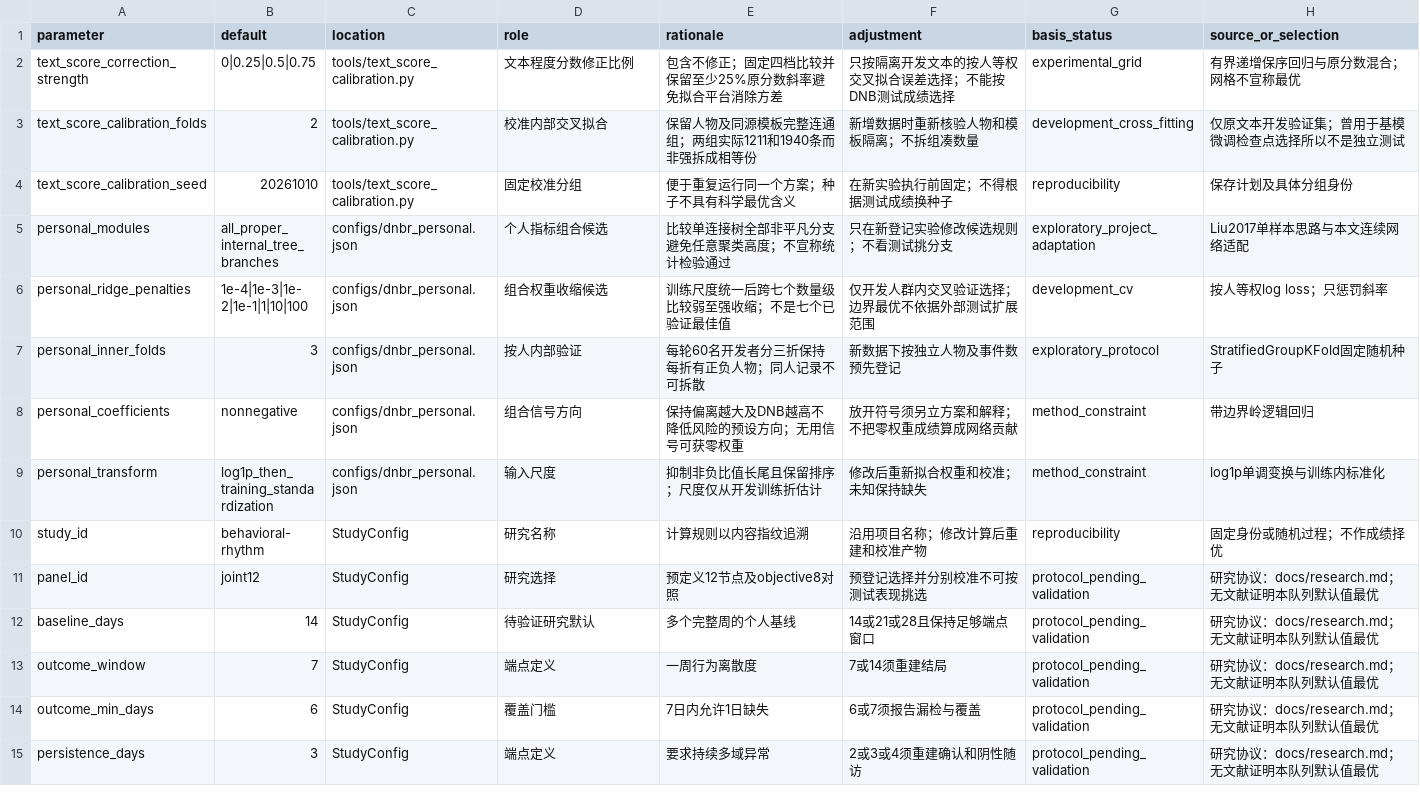
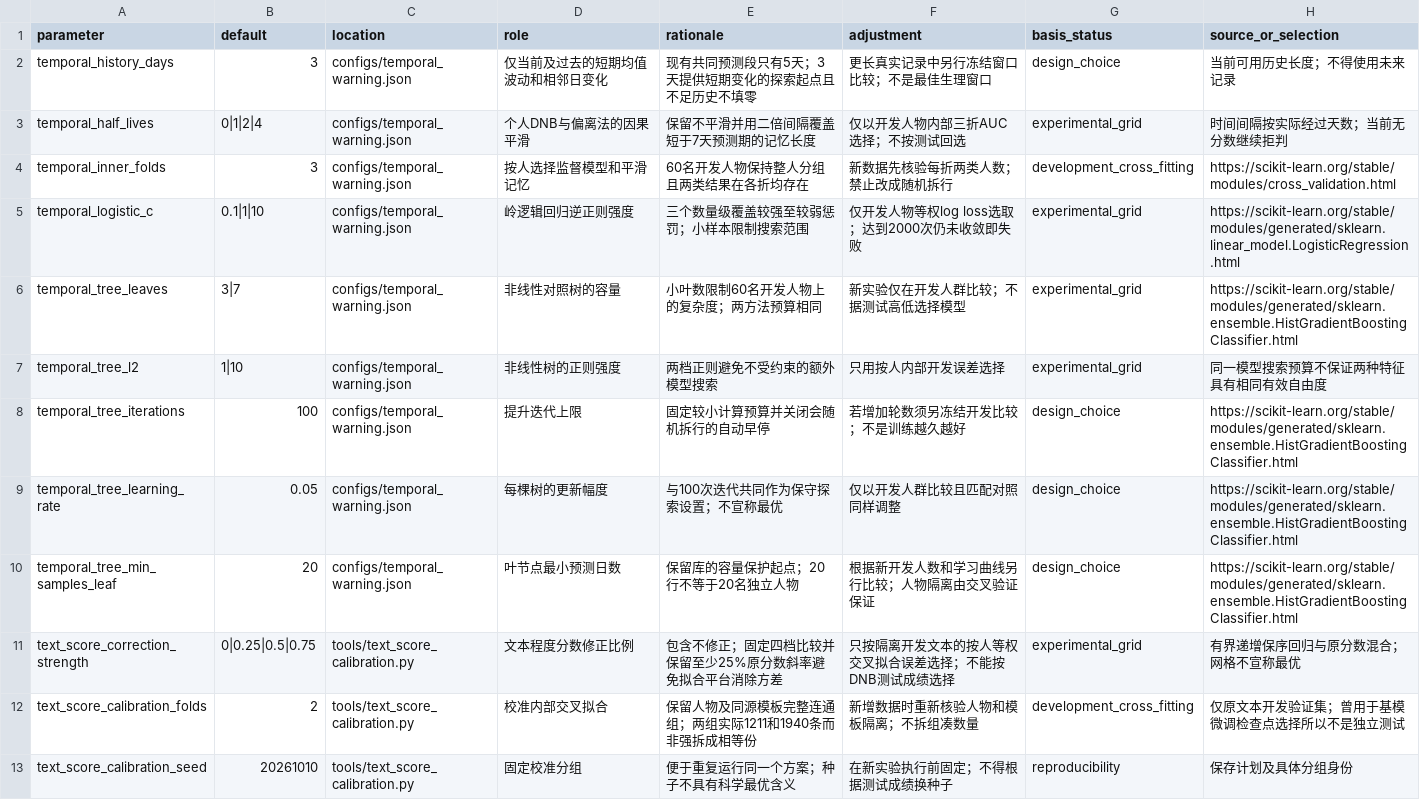
Before and after one commit to ChiZhang-805/rhythm-dnb-core, a CSV file: docs/parameters.csv, drawn as a sheet; only a part is shown; the shorter side is filled out with more unchanged rows; the diff names each change by its address in the sheet, - before the commit and + after, or states it on an @@ line.

Commit message:
Evaluate causal history and matched DNB warning models

```diff
--- a/docs/parameters.csv
+++ b/docs/parameters.csv
+row 2: temporal_history_days | 3 | configs/temporal_warning.json | 仅当前及过去的短期均值波动和相邻日变化 | 现有共同预测段只有5天；3天提供短期变化的探索起点且不足历史不填零 | 更长真实记录中另行冻结窗口比较；不是最佳生理窗口 | design_choice | 当前可用历史长度；不得使用未来记录
+row 3: temporal_half_lives | 0|1|2|4 | configs/temporal_warning.json | 个人DNB与偏离法的因果平滑 | 保留不平滑并用二倍间隔覆盖短于7天预测期的记忆长度 | 仅以开发人物内部三折AUC选择；不按测试回选 | experimental_grid | 时间间隔按实际经过天数；当前无分数继续拒判
+row 4: temporal_inner_folds | 3 | configs/temporal_warning.json | 按人选择监督模型和平滑记忆 | 60名开发人物保持整人分组且两类结果在各折均存在 | 新数据先核验每折两类人数；禁止改成随机拆行 | development_cross_fitting | https://scikit-learn.org/stable/modules/cross_validation.html
+row 5: temporal_logistic_c | 0.1|1|10 | configs/temporal_warning.json | 岭逻辑回归逆正则强度 | 三个数量级覆盖较强至较弱惩罚；小样本限制搜索范围 | 仅开发人物等权log loss选取；达到2000次仍未收敛即失败 | experimental_grid | https://scikit-learn.org/stable/modules/generated/sklearn.linear_model.LogisticRegression.html
+row 6: temporal_tree_leaves | 3|7 | configs/temporal_warning.json | 非线性对照树的容量 | 小叶数限制60名开发人物上的复杂度；两方法预算相同 | 新实验仅在开发人群比较；不据测试高低选择模型 | experimental_grid | https://scikit-learn.org/stable/modules/generated/sklearn.ensemble.HistGradientBoostingClassifier.html
+row 7: temporal_tree_l2 | 1|10 | configs/temporal_warning.json | 非线性树的正则强度 | 两档正则避免不受约束的额外模型搜索 | 只用按人内部开发误差选择 | experimental_grid | 同一模型搜索预算不保证两种特征具有相同有效自由度
+row 8: temporal_tree_iterations | 100 | configs/temporal_warning.json | 提升迭代上限 | 固定较小计算预算并关闭会随机拆行的自动早停 | 若增加轮数须另冻结开发比较；不是训练越久越好 | design_choice | https://scikit-learn.org/stable/modules/generated/sklearn.ensemble.HistGradientBoostingClassifier.html
+row 9: temporal_tree_learning_rate | 0.05 | configs/temporal_warning.json | 每棵树的更新幅度 | 与100次迭代共同作为保守探索设置；不宣称最优 | 仅以开发人群比较且匹配对照同样调整 | design_choice | https://scikit-learn.org/stable/modules/generated/sklearn.ensemble.HistGradientBoostingClassifier.html
+row 10: temporal_tree_min_samples_leaf | 20 | configs/temporal_warning.json | 叶节点最小预测日数 | 保留库的容量保护起点；20行不等于20名独立人物 | 根据新开发人数和学习曲线另行比较；人物隔离由交叉验证保证 | design_choice | https://scikit-learn.org/stable/modules/generated/sklearn.ensemble.HistGradientBoostingClassifier.html
```
Also changed, not shown: 7 other files.
